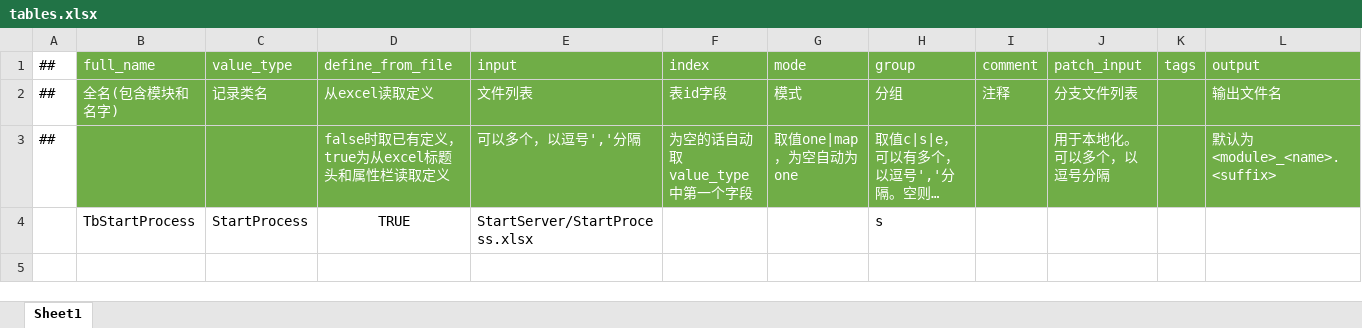
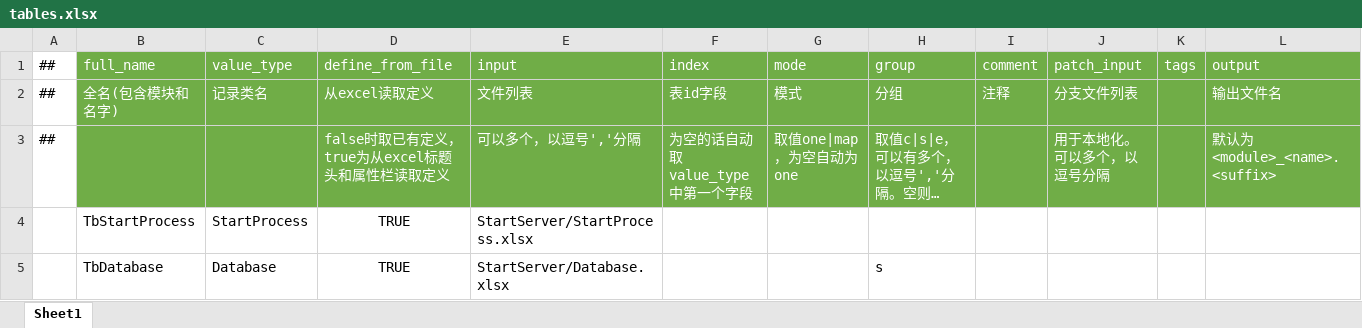
Before and after one commit to kteong1012/SniggerDog, an Excel workbook: Config/Datas/tables.xlsx, sheet Sheet1, drawn as a sheet; long unchanged cells end in …; values as stored, in another font and other column widths than the file's, no borders; the diff names each change by its address in the sheet, - before the commit and + after, or states it on an @@ line.

```diff
--- a/Config/Datas/tables.xlsx (sheet Sheet1)
+++ b/Config/Datas/tables.xlsx (sheet Sheet1)
-H4 (group): s
+H4 (group): (empty)
+row 5:  | TbDatabase | Database | TRUE | StartServer/Database.xlsx |  |  | s
```
Also changed, not shown: Config/Datas/StartServer/StartProcess.xlsx, 34 other files.
